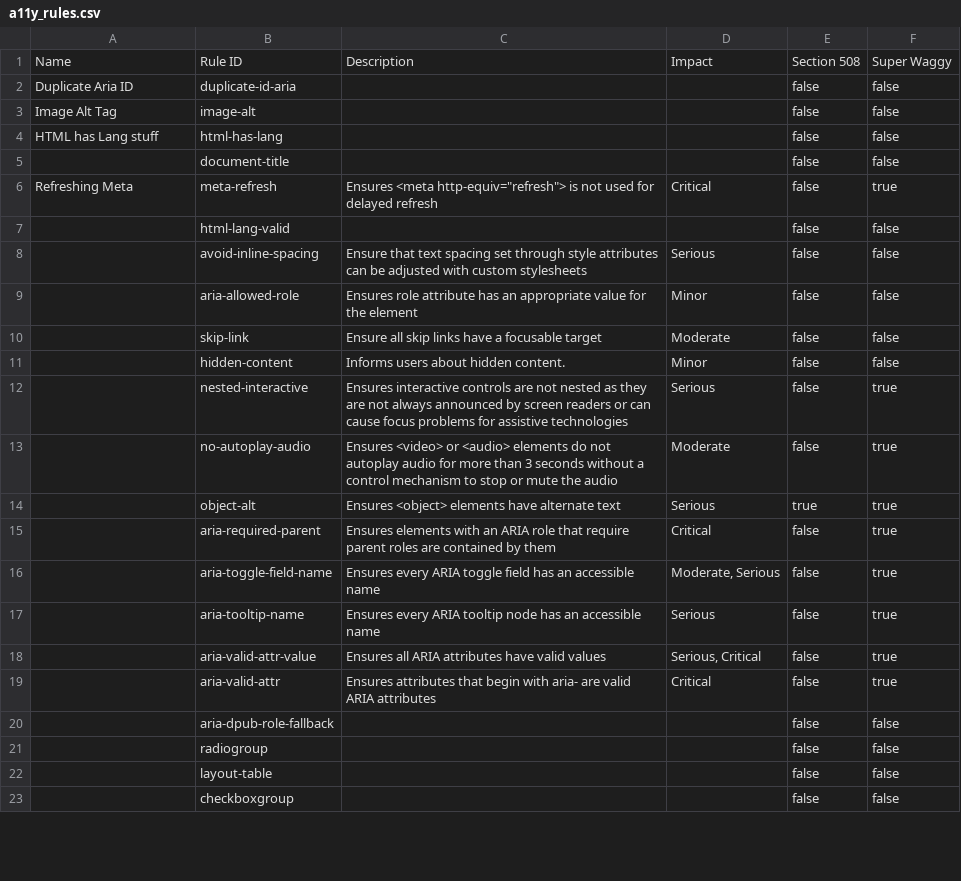
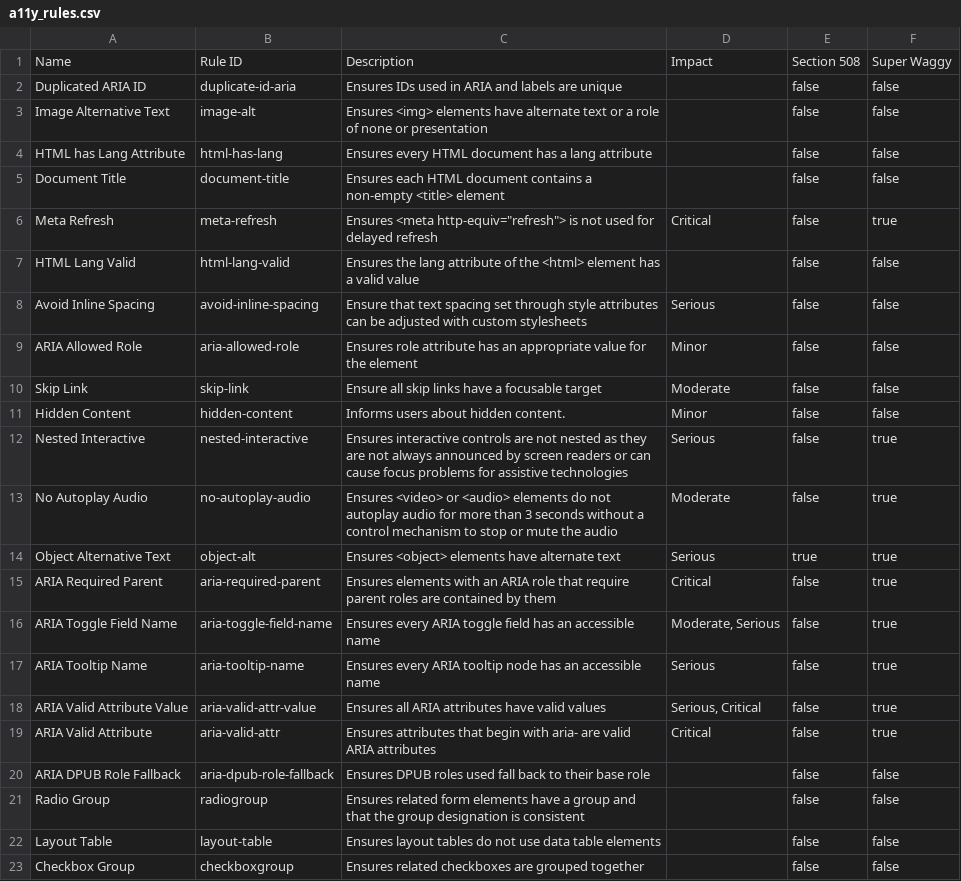
Before and after one commit to GovA11y/definitions, a CSV file: _data/glossary/a11y_rules.csv, drawn as a sheet; only a part is shown; the diff covers the shown part only.

```diff
--- a/_data/glossary/a11y_rules.csv
+++ b/_data/glossary/a11y_rules.csv
@@ -1,23 +1,23 @@
 "Name","Rule ID","Description","Impact","Section 508","Super Waggy"
-Duplicate Aria ID,duplicate-id-aria,,,false,false
-Image Alt Tag,image-alt,,,false,false
-HTML has Lang stuff,html-has-lang,,,false,false
-,document-title,,,false,false
-Refreshing Meta,meta-refresh,"Ensures <meta http-equiv=""refresh""> is not used for delayed refresh",Critical,false,true
-,html-lang-valid,,,false,false
-,avoid-inline-spacing,Ensure that text spacing set through style attributes can be adjusted with custom stylesheets,Serious,false,false
-,aria-allowed-role,Ensures role attribute has an appropriate value for the element,Minor,false,false
-,skip-link,Ensure all skip links have a focusable target,Moderate,false,false
-,hidden-content,Informs users about hidden content.,Minor,false,false
-,nested-interactive,Ensures interactive controls are not nested as they are not always announced by screen readers or can cause focus problems for assistive technologies,Serious,false,true
-,no-autoplay-audio,Ensures <video> or <audio> elements do not autoplay audio for more than 3 seconds without a control mechanism to stop or mute the audio,Moderate,false,true
-,object-alt,Ensures <object> elements have alternate text,Serious,true,true
-,aria-required-parent,Ensures elements with an ARIA role that require parent roles are contained by them,Critical,false,true
-,aria-toggle-field-name,Ensures every ARIA toggle field has an accessible name,"Moderate, Serious",false,true
-,aria-tooltip-name,Ensures every ARIA tooltip node has an accessible name,Serious,false,true
-,aria-valid-attr-value,Ensures all ARIA attributes have valid values,"Serious, Critical",false,true
-,aria-valid-attr,Ensures attributes that begin with aria- are valid ARIA attributes,Critical,false,true
-,aria-dpub-role-fallback,,,false,false
-,radiogroup,,,false,false
-,layout-table,,,false,false
-,checkboxgroup,,,false,false
+"Duplicated ARIA ID","duplicate-id-aria","Ensures IDs used in ARIA and labels are unique",,false,false
+"Image Alternative Text","image-alt","Ensures <img> elements have alternate text or a role of none or presentation",,false,false
+"HTML has Lang Attribute","html-has-lang","Ensures every HTML document has a lang attribute",,false,false
+"Document Title","document-title","Ensures each HTML document contains a non-empty <title> element",,false,false
+"Meta Refresh","meta-refresh","Ensures <meta http-equiv=""refresh""> is not used for delayed refresh","Critical",false,true
+"HTML Lang Valid","html-lang-valid","Ensures the lang attribute of the <html> element has a valid value",,false,false
+"Avoid Inline Spacing","avoid-inline-spacing","Ensure that text spacing set through style attributes can be adjusted with custom stylesheets","Serious",false,false
+"ARIA Allowed Role","aria-allowed-role","Ensures role attribute has an appropriate value for the element","Minor",false,false
+"Skip Link","skip-link","Ensure all skip links have a focusable target","Moderate",false,false
+"Hidden Content","hidden-content","Informs users about hidden content.","Minor",false,false
+"Nested Interactive","nested-interactive","Ensures interactive controls are not nested as they are not always announced by screen readers or can cause focus problems for assistive technologies","Serious",false,true
+"No Autoplay Audio","no-autoplay-audio","Ensures <video> or <audio> elements do not autoplay audio for more than 3 seconds without a control mechanism to stop or mute the audio","Moderate",false,true
+"Object Alternative Text","object-alt","Ensures <object> elements have alternate text","Serious",true,true
+"ARIA Required Parent","aria-required-parent","Ensures elements with an ARIA role that require parent roles are contained by them","Critical",false,true
+"ARIA Toggle Field Name","aria-toggle-field-name","Ensures every ARIA toggle field has an accessible name","Moderate, Serious",false,true
+"ARIA Tooltip Name","aria-tooltip-name","Ensures every ARIA tooltip node has an accessible name","Serious",false,true
+"ARIA Valid Attribute Value","aria-valid-attr-value","Ensures all ARIA attributes have valid values","Serious, Critical",false,true
+"ARIA Valid Attribute","aria-valid-attr","Ensures attributes that begin with aria- are valid ARIA attributes","Critical",false,true
+"ARIA DPUB Role Fallback","aria-dpub-role-fallback","Ensures DPUB roles used fall back to their base role",,false,false
+"Radio Group","radiogroup","Ensures related form elements have a group and that the group designation is consistent",,false,false
+"Layout Table","layout-table","Ensures layout tables do not use data table elements",,false,false
+"Checkbox Group","checkboxgroup","Ensures related checkboxes are grouped together",,false,false
```
Also changed, not shown: 84 edited cells elsewhere in this file, 1 other file.
